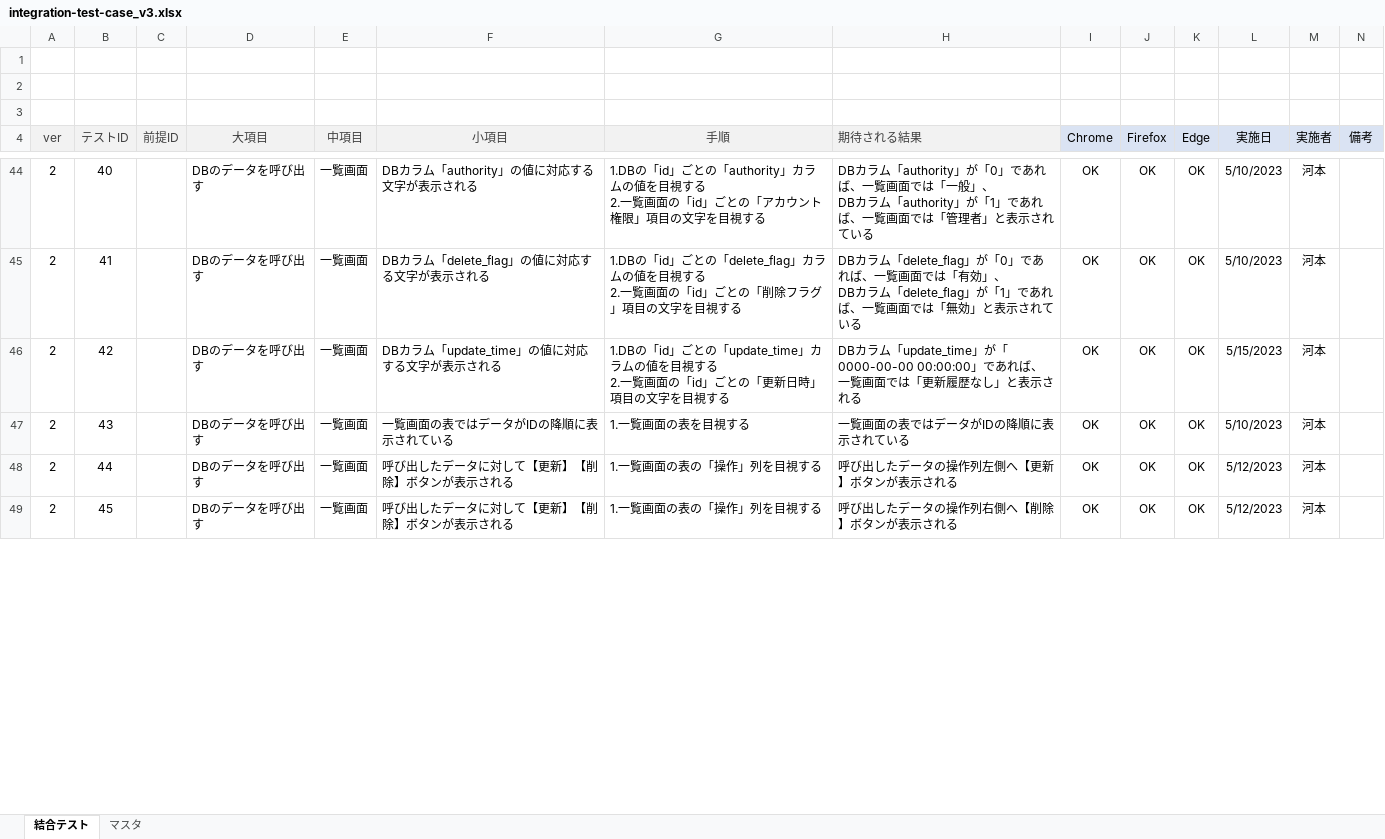
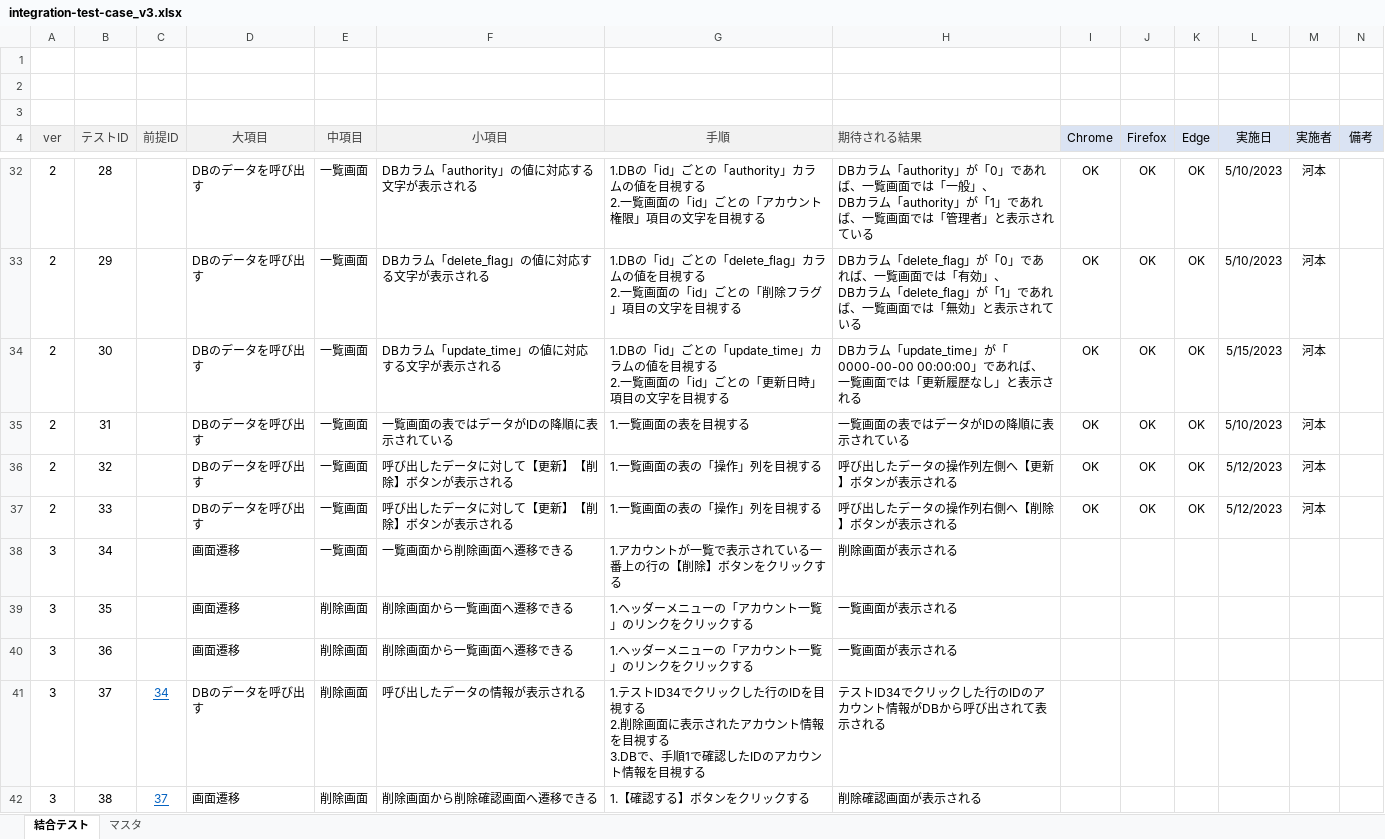
Before and after one commit to keita-komoto/programming, an Excel workbook: test_case/integration-test-case_v3.xlsx, sheet 結合テスト, drawn as a sheet; only a part is shown, gaps mark what is left out; values as stored, in another font and other column widths than the file's, no borders; addresses are those after the commit; rows hold the shown columns only; ↵ is a line break in a cell; the diff covers the shown part only; the diff names each change by its address in the sheet, - before the commit and + after, or states it on an @@ line.

```diff
--- a/test_case/integration-test-case_v3.xlsx (sheet 結合テスト)
+++ b/test_case/integration-test-case_v3.xlsx (sheet 結合テスト)
-B32 (テストID): 40
+B32 (テストID): 28
-B33 (テストID): 41
+B33 (テストID): 29
-B34 (テストID): 42
+B34 (テストID): 30
-B35 (テストID): 43
+B35 (テストID): 31
-B36 (テストID): 44
+B36 (テストID): 32
-B37 (テストID): 45
+B37 (テストID): 33
+row 38: 3 | 34 |  | 画面遷移 | 一覧画面 | 一覧画面から削除画面へ遷移できる | 1.アカウントが一覧で表示されている一番上の行の【削除】ボタンをクリックする | 削除画面が表示される
+row 39: 3 | 35 |  | 画面遷移 | 削除画面 | 削除画面から一覧画面へ遷移できる | 1.ヘッダーメニューの「アカウント一覧」のリンクをクリックする | 一覧画面が表示される
+row 40: 3 | 36 |  | 画面遷移 | 削除画面 | 削除画面から一覧画面へ遷移できる | 1.ヘッダーメニューの「アカウント一覧」のリンクをクリックする | 一覧画面が表示される
+row 41: 3 | 37 | 34 | DBのデータを呼び出す | 削除画面 | 呼び出したデータの情報が表示される | 1.テストID34でクリックした行のIDを目視する ↵ 2.削除画面に表示されたアカウント情報を目視する ↵ 3.DBで、手順1で確認したIDのアカウント情報を目視する | テストID34でクリックした行のIDのアカウント情報がDBから呼び出されて表示される
+row 42: 3 | 38 | 37 | 画面遷移 | 削除画面 | 削除画面から削除確認画面へ遷移できる | 1.【確認する】ボタンをクリックする | 削除確認画面が表示される
```
Also changed, not shown: 7 added rows, 13 removed rows and 27 edited cells elsewhere in this sheet, 1 other file.
